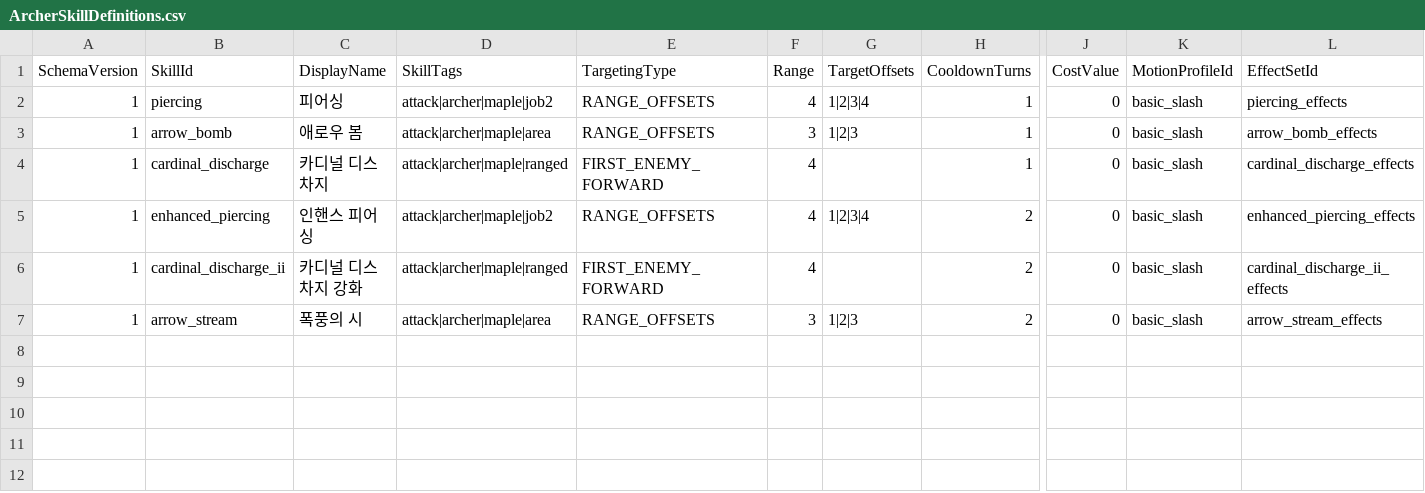
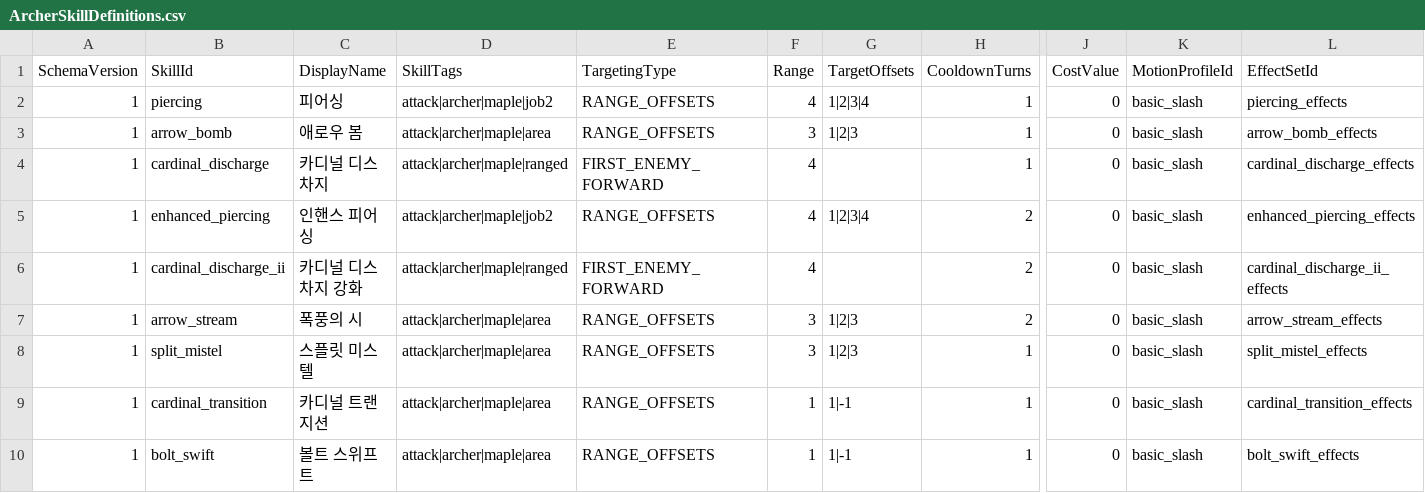
Before and after one commit to MagunMadown/MapleTactics, a CSV file: RootDesk/MyDesk/03_Data/ArcherSkillDefinitions.csv, drawn as a sheet; only a part is shown, gaps mark what is left out; rows hold the shown columns only; the diff names each change by its address in the sheet, - before the commit and + after, or states it on an @@ line.

```diff
--- a/RootDesk/MyDesk/03_Data/ArcherSkillDefinitions.csv
+++ b/RootDesk/MyDesk/03_Data/ArcherSkillDefinitions.csv
+row 8: 1 | split_mistel | 스플릿 미스텔 | attack|archer|maple|area | RANGE_OFFSETS | 3 | 1|2|3 | 1 | 0 | basic_slash | split_mistel_effects
+row 9: 1 | cardinal_transition | 카디널 트랜지션 | attack|archer|maple|area | RANGE_OFFSETS | 1 | 1|-1 | 1 | 0 | basic_slash | cardinal_transition_effects
+row 10: 1 | bolt_swift | 볼트 스위프트 | attack|archer|maple|area | RANGE_OFFSETS | 1 | 1|-1 | 1 | 0 | basic_slash | bolt_swift_effects
```
Also changed, not shown: RootDesk/MyDesk/03_Data/SkillEffectSteps.csv, 2 other files.
